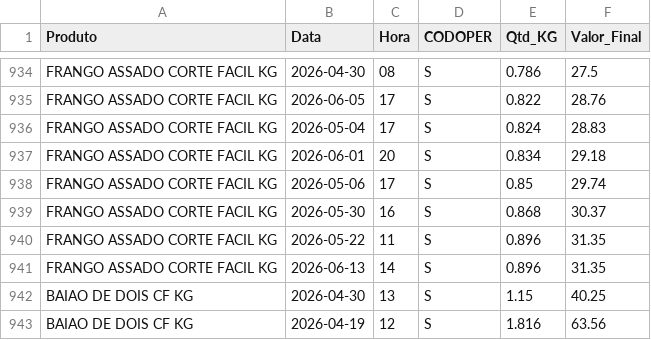
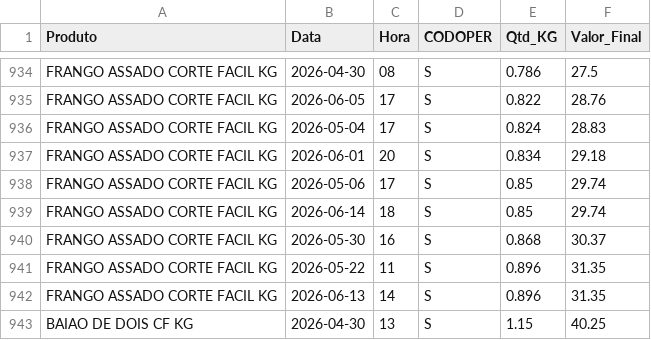
Before and after one commit to hadassagarcia/RotiFluxo, a CSV file: vendas_filial5.csv, drawn as a sheet; only a part is shown, gaps mark what is left out; the shorter side is filled out with more unchanged rows.

Commit message:
Atualização de Performance

```diff
--- a/vendas_filial5.csv
+++ b/vendas_filial5.csv
@@ -938,2 +938,3 @@ FRANGO ASSADO CORTE FACIL KG,2026-06-01,20,S,0.834,29.18
 FRANGO ASSADO CORTE FACIL KG,2026-05-06,17,S,0.85,29.74
+FRANGO ASSADO CORTE FACIL KG,2026-06-14,18,S,0.85,29.74
 FRANGO ASSADO CORTE FACIL KG,2026-05-30,16,S,0.868,30.37
```
